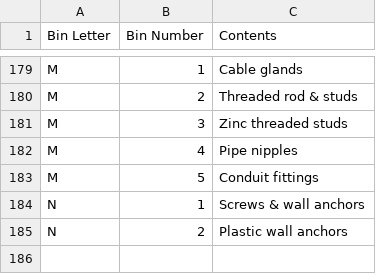
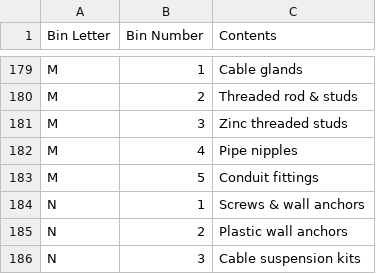
Before and after one commit to rhkim1292/asti-inventory, a CSV file: inventory.csv, drawn as a sheet; only a part is shown, gaps mark what is left out.

```diff
--- a/inventory.csv
+++ b/inventory.csv
@@ -185 +185,2 @@ N,1,Screws & wall anchors
 N,2,Plastic wall anchors
+N,3,Cable suspension kits
```
Also changed, not shown: inventory-detail.csv, 1 other file.
